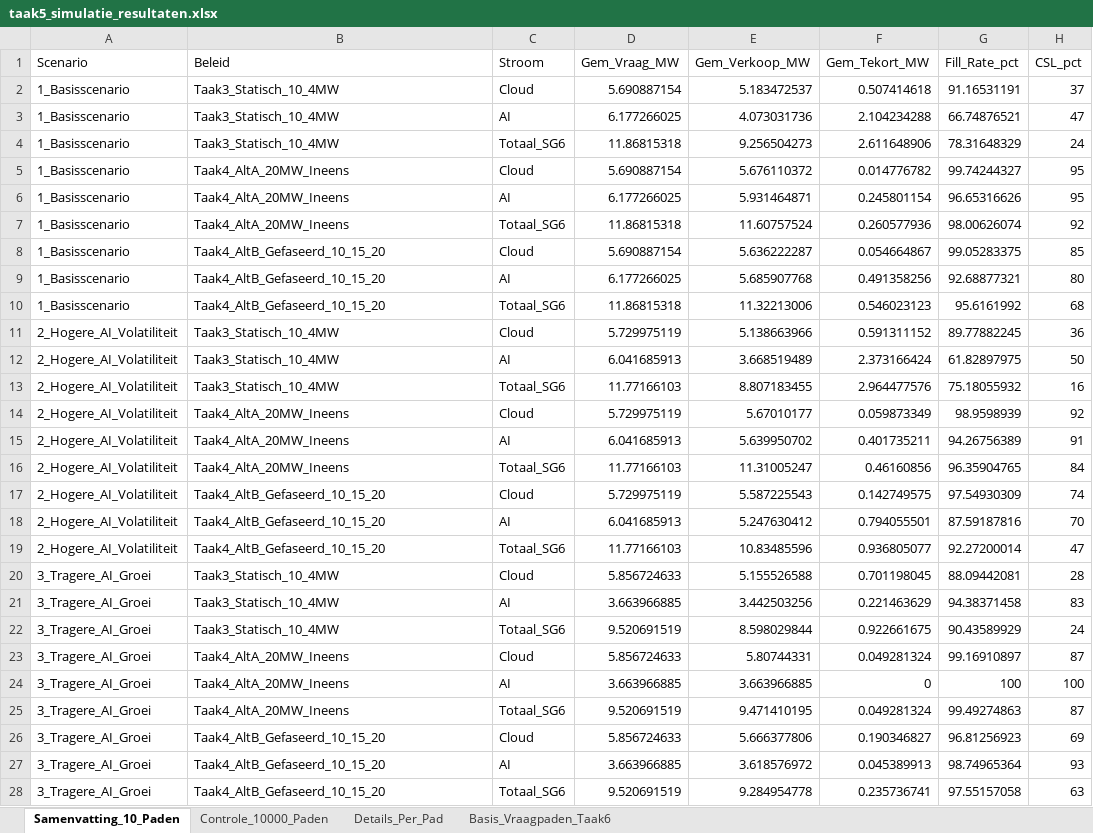
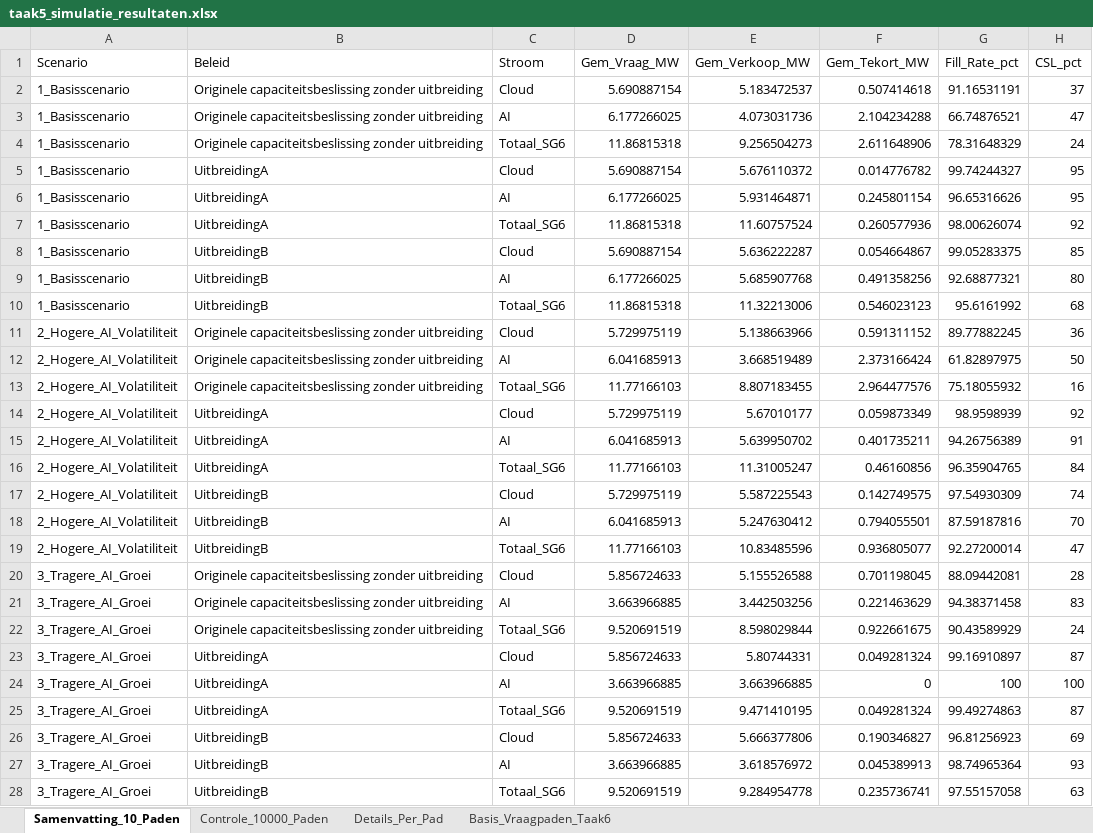
Before and after one commit to Simmartie/Operations-strategie, an Excel workbook: taak5_simulatie_resultaten.xlsx, sheet Samenvatting_10_Paden, drawn as a sheet; only a part is shown; values as stored, in another font and other column widths than the file's, no borders; the diff covers the shown part only; the diff names each change by its address in the sheet, - before the commit and + after, or states it on an @@ line.

```diff
--- a/taak5_simulatie_resultaten.xlsx (sheet Samenvatting_10_Paden)
+++ b/taak5_simulatie_resultaten.xlsx (sheet Samenvatting_10_Paden)
-B2:B4 (Beleid): Taak3_Statisch_10_4MW
+B2:B4 (Beleid): Originele capaciteitsbeslissing zonder uitbreiding
-B5:B7 (Beleid): Taak4_AltA_20MW_Ineens
+B5:B7 (Beleid): UitbreidingA
-B8:B10 (Beleid): Taak4_AltB_Gefaseerd_10_15_20
+B8:B10 (Beleid): UitbreidingB
-B11:B13 (Beleid): Taak3_Statisch_10_4MW
+B11:B13 (Beleid): Originele capaciteitsbeslissing zonder uitbreiding
-B14:B16 (Beleid): Taak4_AltA_20MW_Ineens
+B14:B16 (Beleid): UitbreidingA
-B17:B19 (Beleid): Taak4_AltB_Gefaseerd_10_15_20
+B17:B19 (Beleid): UitbreidingB
-B20:B22 (Beleid): Taak3_Statisch_10_4MW
+B20:B22 (Beleid): Originele capaciteitsbeslissing zonder uitbreiding
-B23:B25 (Beleid): Taak4_AltA_20MW_Ineens
+B23:B25 (Beleid): UitbreidingA
-B26:B28 (Beleid): Taak4_AltB_Gefaseerd_10_15_20
+B26:B28 (Beleid): UitbreidingB
```
Also changed, not shown: 9 edited cells elsewhere in this sheet, sheet Details_Per_Pad, sheet Controle_10000_Paden, 3 other files.
